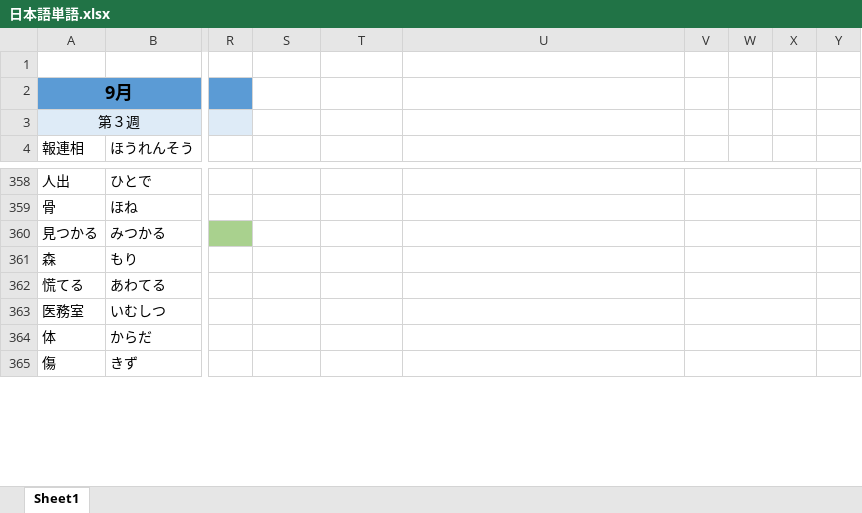
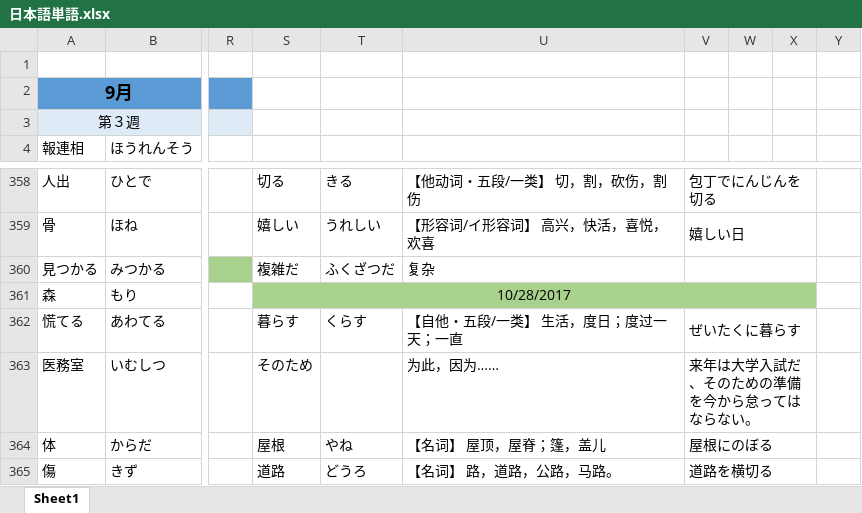
Before and after one commit to smh2274/Japan, an Excel workbook: 日本語単語.xlsx, sheet Sheet1, drawn as a sheet; only a part is shown, gaps mark what is left out; values as stored, in another font and other column widths than the file's, no borders; the diff covers the shown part only; the diff names each change by its address in the sheet, - before the commit and + after, or states it on an @@ line.

```diff
--- a/日本語単語.xlsx (sheet Sheet1)
+++ b/日本語単語.xlsx (sheet Sheet1)
-S358: (empty)
+S358: 切る
-T358: (empty)
+T358: きる
-U358: (empty)
+U358: 【他动词・五段/一类】 切，割，砍伤，割伤
-V358: (empty)
+V358: 包丁でにんじんを切る
-S359: (empty)
+S359: 嬉しい
-T359: (empty)
+T359: うれしい
-U359: (empty)
+U359: 【形容词/イ形容词】 高兴，快活，喜悦，欢喜
-V359: (empty)
+V359: 嬉しい日
-S360: (empty)
+S360: 複雑だ
-T360: (empty)
+T360: ふくざつだ
-U360: (empty)
+U360: 复杂
-S361: (empty)
+S361: 10/28/2017
-S361:X361 fill: none
+S361:X361 fill: #A9D18E
+S361:X361 merged
-V361:X361 merged
-S362: (empty)
+S362: 暮らす
-T362: (empty)
+T362: くらす
-U362: (empty)
+U362: 【自他・五段/一类】 生活，度日；度过一天；一直
-V362: (empty)
+V362: ぜいたくに暮らす
-S363: (empty)
+S363: そのため
-U363: (empty)
+U363: 为此，因为……
-V363: (empty)
+V363: 来年は大学入試だ、そのための準備を今から怠ってはならない。
-S364: (empty)
+S364: 屋根
-T364: (empty)
+T364: やね
-U364: (empty)
+U364: 【名词】 屋顶，屋脊；篷，盖儿
-V364: (empty)
+V364: 屋根にのぼる
-S365: (empty)
+S365: 道路
-T365: (empty)
+T365: どうろ
-U365: (empty)
+U365: 【名词】 路，道路，公路，马路。
-V365: (empty)
+V365: 道路を横切る
```
Also changed, not shown: 209 edited cells, cell formats and merged cells elsewhere in this sheet.
